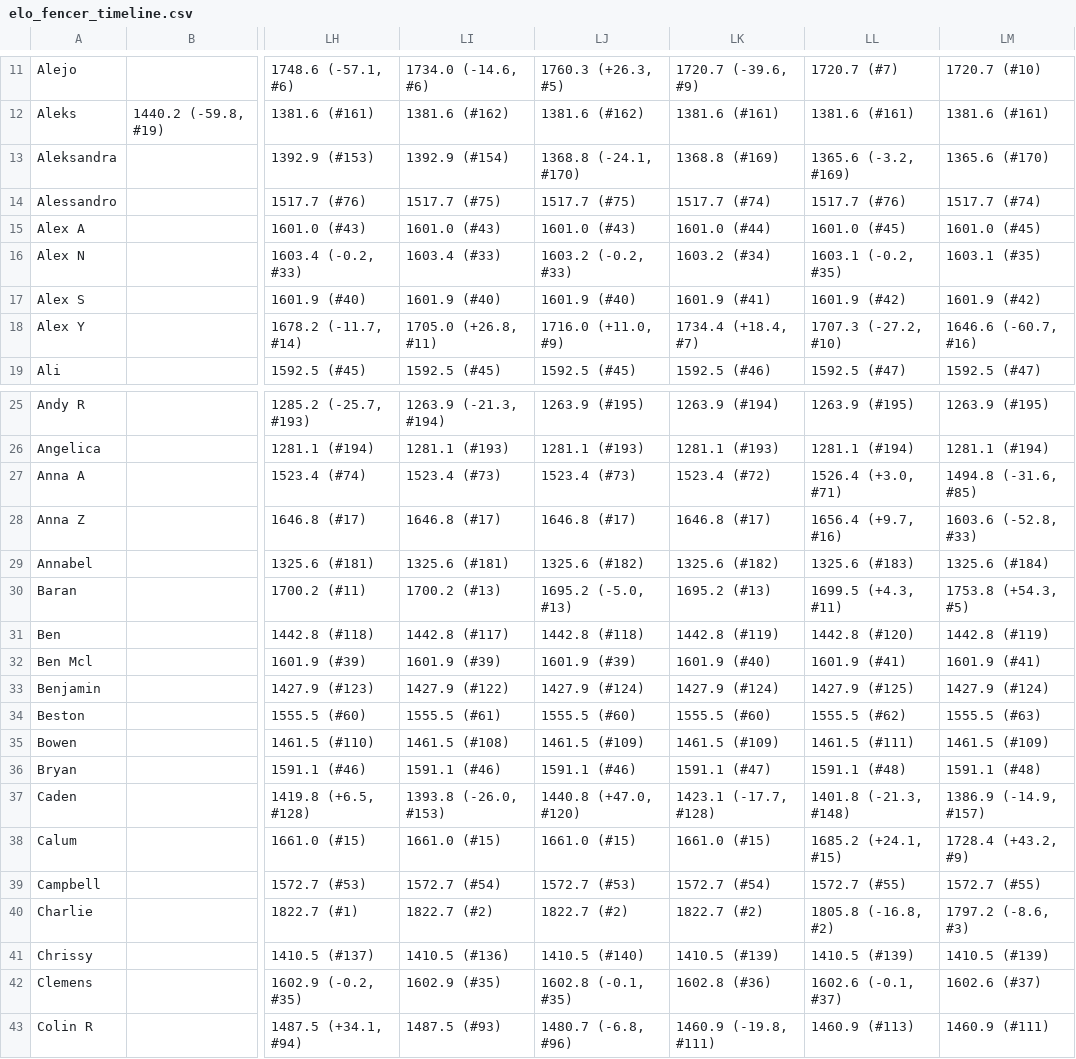
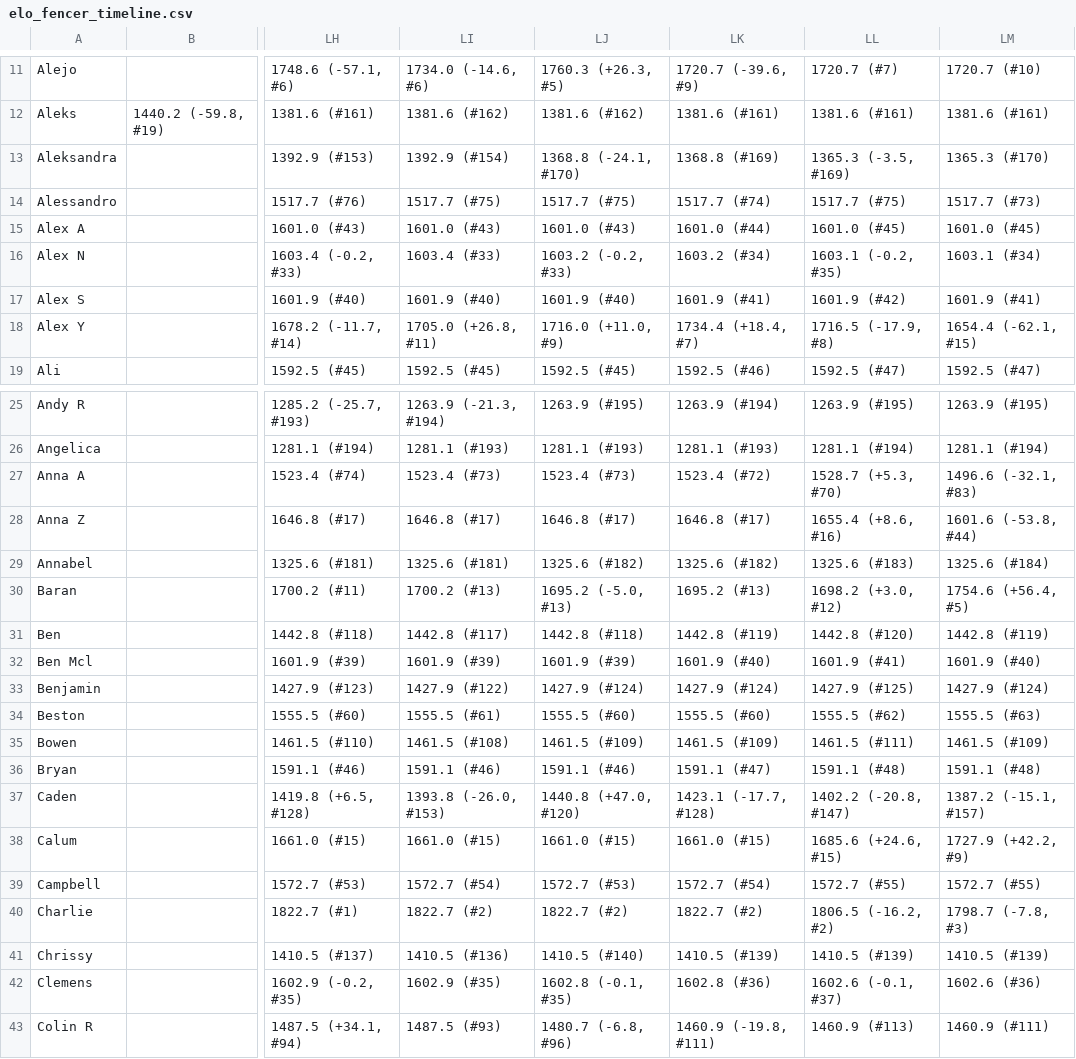
Before and after one commit to Alex3400/FencingTracker, a CSV file: src/outputs/elo_fencer_timeline.csv, drawn as a sheet; only a part is shown, gaps mark what is left out; the diff covers the shown part only; the diff names each change by its address in the sheet, - before the commit and + after, or states it on an @@ line.

```diff
--- a/src/outputs/elo_fencer_timeline.csv
+++ b/src/outputs/elo_fencer_timeline.csv
-LL13: 1365.6 (-3.2, #169)
+LL13: 1365.3 (-3.5, #169)
-LM13: 1365.6 (#170)
+LM13: 1365.3 (#170)
-LL14: 1517.7 (#76)
+LL14: 1517.7 (#75)
-LM14: 1517.7 (#74)
+LM14: 1517.7 (#73)
-LM16: 1603.1 (#35)
+LM16: 1603.1 (#34)
-LM17: 1601.9 (#42)
+LM17: 1601.9 (#41)
-LL18: 1707.3 (-27.2, #10)
+LL18: 1716.5 (-17.9, #8)
-LM18: 1646.6 (-60.7, #16)
+LM18: 1654.4 (-62.1, #15)
-LL27: 1526.4 (+3.0, #71)
+LL27: 1528.7 (+5.3, #70)
-LM27: 1494.8 (-31.6, #85)
+LM27: 1496.6 (-32.1, #83)
-LL28: 1656.4 (+9.7, #16)
+LL28: 1655.4 (+8.6, #16)
-LM28: 1603.6 (-52.8, #33)
+LM28: 1601.6 (-53.8, #44)
-LL30: 1699.5 (+4.3, #11)
+LL30: 1698.2 (+3.0, #12)
-LM30: 1753.8 (+54.3, #5)
+LM30: 1754.6 (+56.4, #5)
-LM32: 1601.9 (#41)
+LM32: 1601.9 (#40)
-LL37: 1401.8 (-21.3, #148)
+LL37: 1402.2 (-20.8, #147)
-LM37: 1386.9 (-14.9, #157)
+LM37: 1387.2 (-15.1, #157)
-LL38: 1685.2 (+24.1, #15)
+LL38: 1685.6 (+24.6, #15)
-LM38: 1728.4 (+43.2, #9)
+LM38: 1727.9 (+42.2, #9)
-LL40: 1805.8 (-16.8, #2)
+LL40: 1806.5 (-16.2, #2)
-LM40: 1797.2 (-8.6, #3)
+LM40: 1798.7 (-7.8, #3)
-LM42: 1602.6 (#37)
+LM42: 1602.6 (#36)
```
Also changed, not shown: 55 edited cells elsewhere in this file, docs/data/fencer_stats.csv, docs/data/head_to_head_stats.csv, 16 other files.
